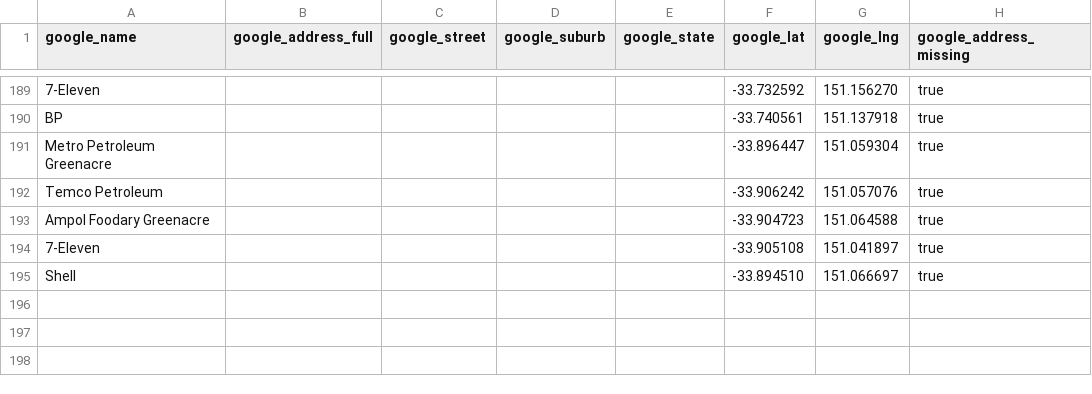
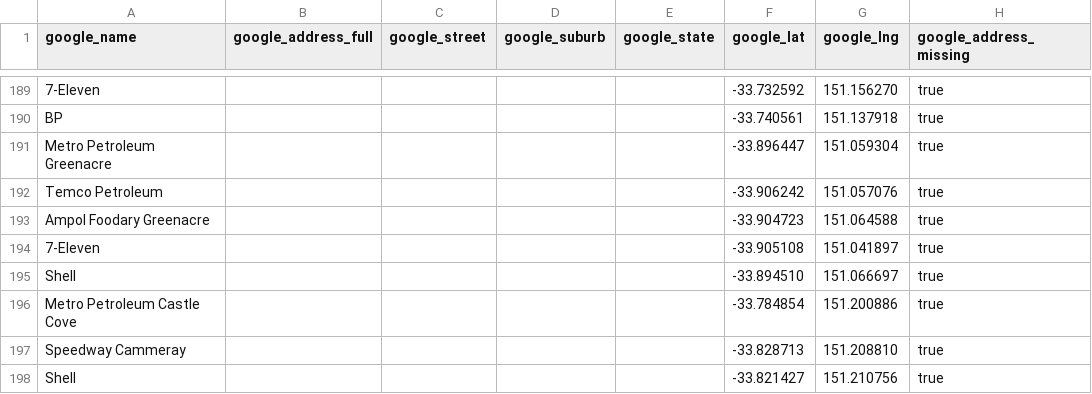
Before and after one commit to clobots/reFuel, a CSV file: data/clean/google_stations.csv, drawn as a sheet; only a part is shown, gaps mark what is left out; the diff names each change by its address in the sheet, - before the commit and + after, or states it on an @@ line.

```diff
--- a/data/clean/google_stations.csv
+++ b/data/clean/google_stations.csv
+row 196: Metro Petroleum Castle Cove |  |  |  |  | -33.784854 | 151.200886 | true
+row 197: Speedway Cammeray |  |  |  |  | -33.828713 | 151.208810 | true
+row 198: Shell |  |  |  |  | -33.821427 | 151.210756 | true
```
Also changed, not shown: data/clean/matched_stations.csv, 2 other files.
